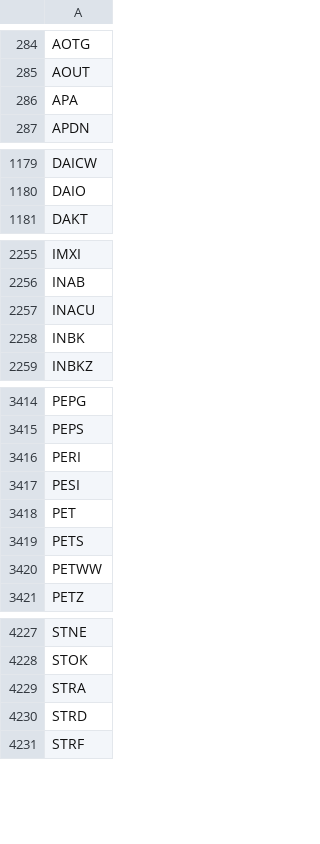
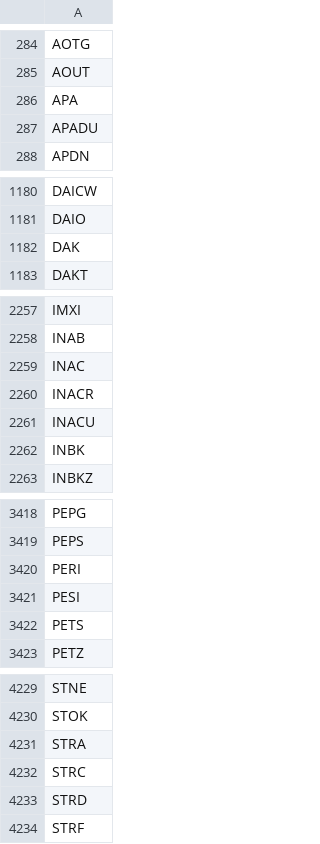
Before and after one commit to cmmds1982/nasdaq-tickers-fetcher, a CSV file: nasdaq_tickers.csv, drawn as a sheet; only a part is shown, gaps mark what is left out; removed rows and columns are numbered as before the commit, all else as after; the diff covers the shown part only; the diff names each change by its address in the sheet, - before the commit and + after, or states it on an @@ line.

```diff
--- a/nasdaq_tickers.csv
+++ b/nasdaq_tickers.csv
+row 287: APADU
+row 1182: DAK
+row 2259: INAC
+row 2260: INACR
-row 3418: PET
-row 3420: PETWW
+row 4232: STRC
```
Also changed, not shown: 1 added row and 1 edited cell elsewhere in this file.
